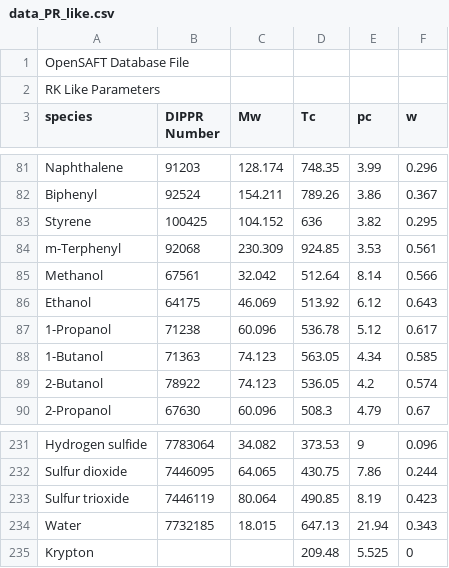
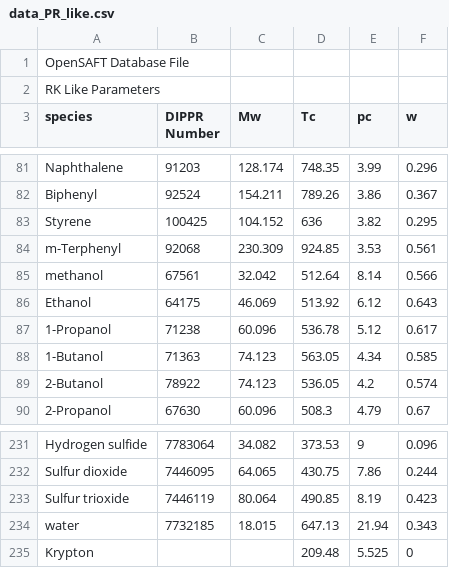
Before and after one commit to ClapeyronThermo/Clapeyron.jl, a CSV file: database/PR/data_PR_like.csv, drawn as a sheet; only a part is shown, gaps mark what is left out.

```diff
--- a/database/PR/data_PR_like.csv
+++ b/database/PR/data_PR_like.csv
@@ -84,3 +84,3 @@ Styrene;100425;104.152;636;3.82;0.295
 m-Terphenyl;92068;230.309;924.85;3.53;0.561
-Methanol;67561;32.042;512.64;8.14;0.566
+methanol;67561;32.042;512.64;8.14;0.566
 Ethanol;64175;46.069;513.92;6.12;0.643
@@ -233,3 +233,3 @@ Sulfur dioxide;7446095;64.065;430.75;7.86;0.244
 Sulfur trioxide;7446119;80.064;490.85;8.19;0.423
-Water;7732185;18.015;647.13;21.94;0.343
+water;7732185;18.015;647.13;21.94;0.343
 Krypton;;;209.48;5.525;0
```
Also changed, not shown: database/CKSAFT/data_CKSAFT_assoc.csv, database/SAFTVRQMie/data_SAFTVRQMie_like.csv, 36 other files.
